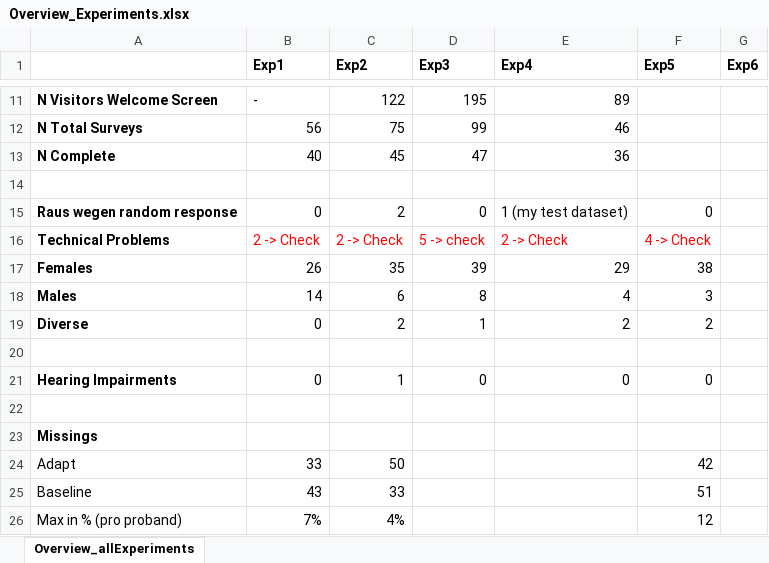
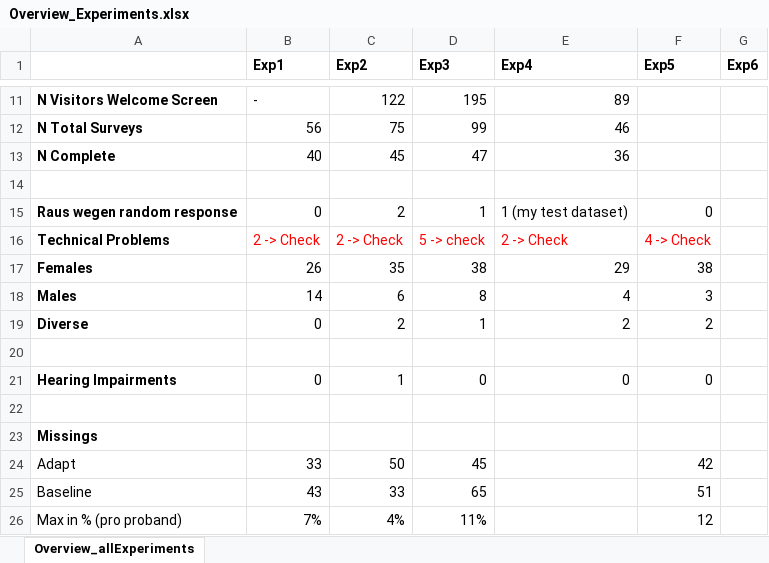
Before and after one commit to ChristineNussbaum/2025_Simultaneous_Adaptation, an Excel workbook: Experiments/Overview_Experiments.xlsx, sheet Overview_allExperiments, drawn as a sheet; only a part is shown, gaps mark what is left out; values as stored, in another font and other column widths than the file's, no borders; the diff names each change by its address in the sheet, - before the commit and + after, or states it on an @@ line.

```diff
--- a/Experiments/Overview_Experiments.xlsx (sheet Overview_allExperiments)
+++ b/Experiments/Overview_Experiments.xlsx (sheet Overview_allExperiments)
-D15 (Exp3): 0
+D15 (Exp3): 1
-D17 (Exp3): 39
+D17 (Exp3): 38
-D24 (Exp3): (empty)
+D24 (Exp3): 45
-D25 (Exp3): (empty)
+D25 (Exp3): 65
-D26 (Exp3): (empty)
+D26 (Exp3): 11%
```
Also changed, not shown: 18 other files.
